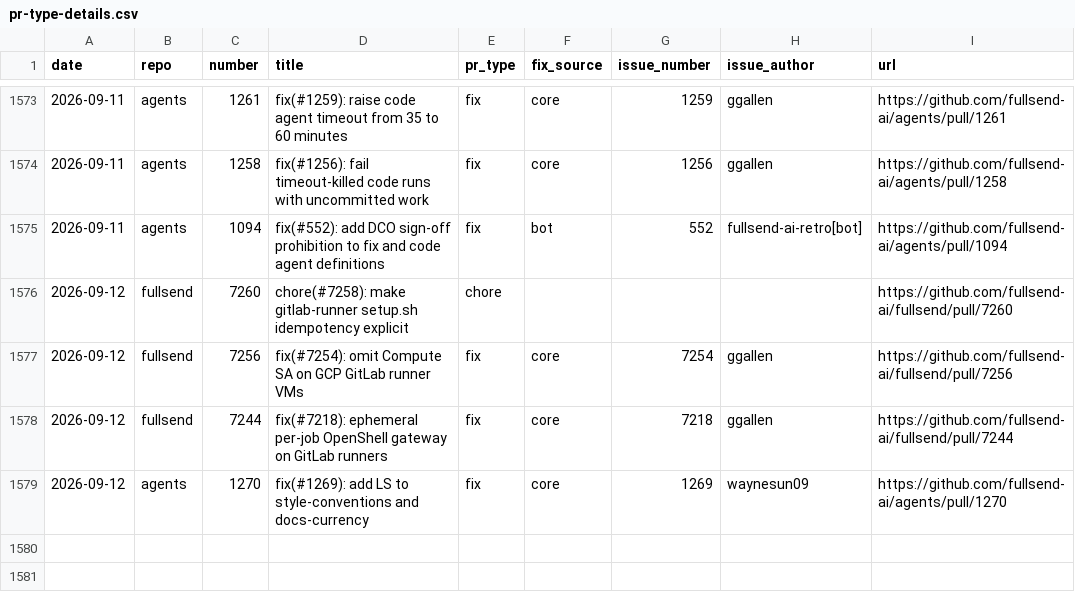
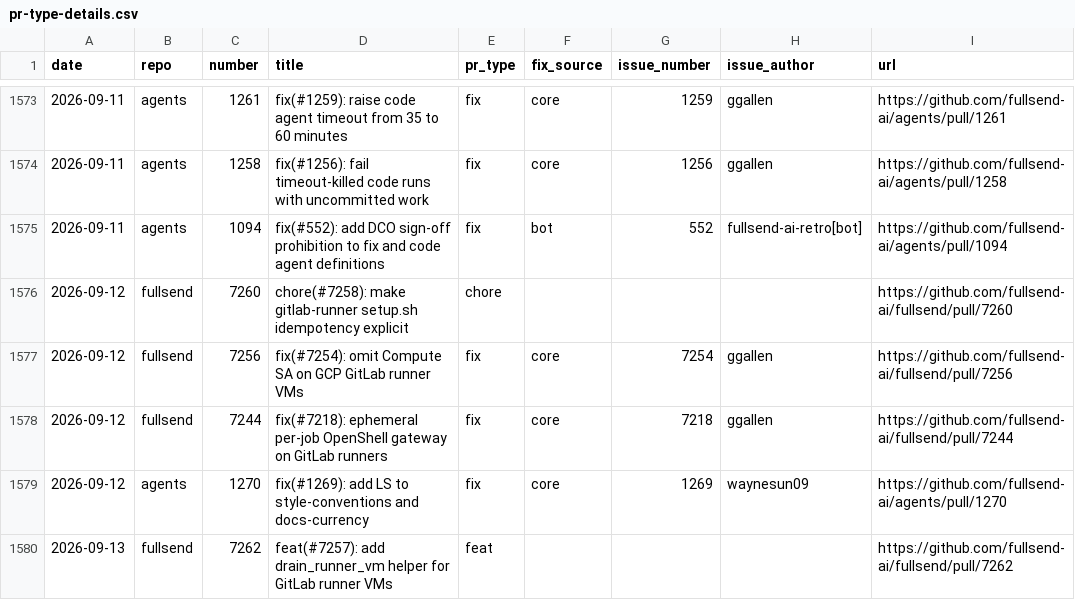
Before and after one commit to jflowers/fullsend-ai-metrics, a CSV file: docs/pr-type-details.csv, drawn as a sheet; only a part is shown, gaps mark what is left out.

```diff
--- a/docs/pr-type-details.csv
+++ b/docs/pr-type-details.csv
@@ -1579 +1579,2 @@ date,repo,number,title,pr_type,fix_source,issue_number,issue_author,url
 2026-09-12,agents,1270,fix(#1269): add LS to style-conventions and docs-currency,fix,core,1269,waynesun09,https://github.com/fullsend-ai/agents/pull/1270
+2026-09-13,fullsend,7262,feat(#7257): add drain_runner_vm helper for GitLab runner VMs,feat,,,,https://github.com/fullsend-ai/fullsend/pull/7262
```
Also changed, not shown: docs/community.csv, docs/metrics.csv, 2 other files.
